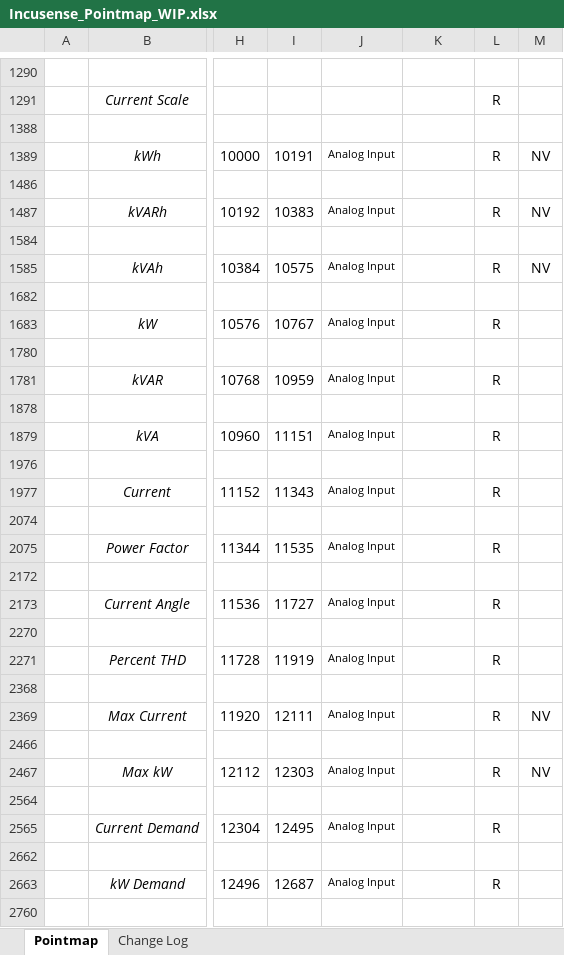
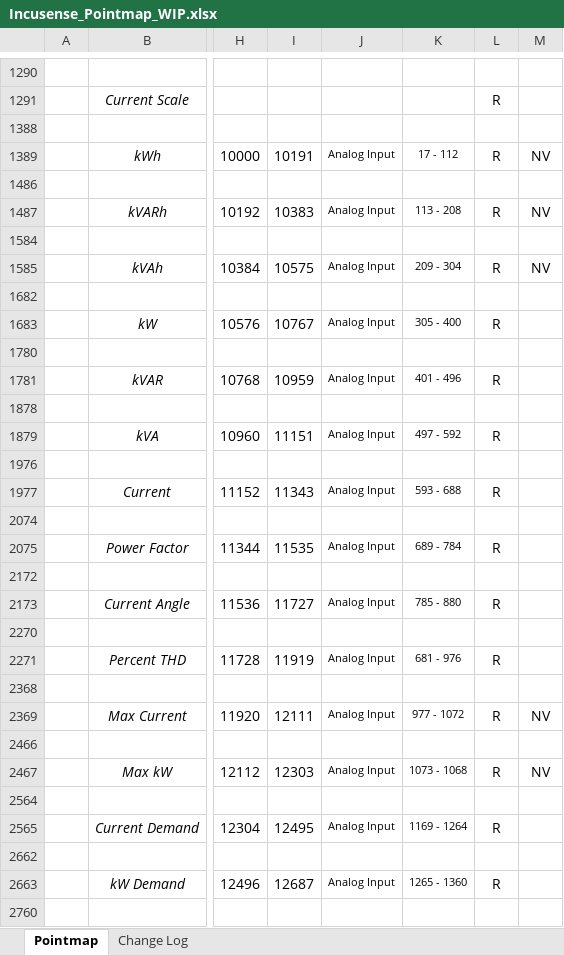
Before and after one commit to IncuSense/PublicDocuments, an Excel workbook: Modbus Pointmap/Incusense_Pointmap_WIP.xlsx, sheet Pointmap, drawn as a sheet; only a part is shown, gaps mark what is left out; values as stored, in another font and other column widths than the file's, no borders; the diff covers the shown part only; the diff names each change by its address in the sheet, - before the commit and + after, or states it on an @@ line.

Commit message:
Update Incusense_Pointmap_WIP.xlsx

```diff
--- a/Modbus Pointmap/Incusense_Pointmap_WIP.xlsx (sheet Pointmap)
+++ b/Modbus Pointmap/Incusense_Pointmap_WIP.xlsx (sheet Pointmap)
-K1389: (empty)
+K1389: 17 - 112
-K1487: (empty)
+K1487: 113 - 208
-K1585: (empty)
+K1585: 209 - 304
-K1683: (empty)
+K1683: 305 - 400
-K1781: (empty)
+K1781: 401 - 496
-K1879: (empty)
+K1879: 497 - 592
-K1977: (empty)
+K1977: 593 - 688
-K2075: (empty)
+K2075: 689 - 784
-K2173: (empty)
+K2173: 785 - 880
-K2271: (empty)
+K2271: 681 - 976
-K2369: (empty)
+K2369: 977 - 1072
-K2467: (empty)
+K2467: 1073 - 1068
-K2565: (empty)
+K2565: 1169 - 1264
-K2663: (empty)
+K2663: 1265 - 1360
```
Also changed, not shown: 13 hidden or unhidden rows, 59 edited cells and cell formats elsewhere in this sheet, hidden cells.
